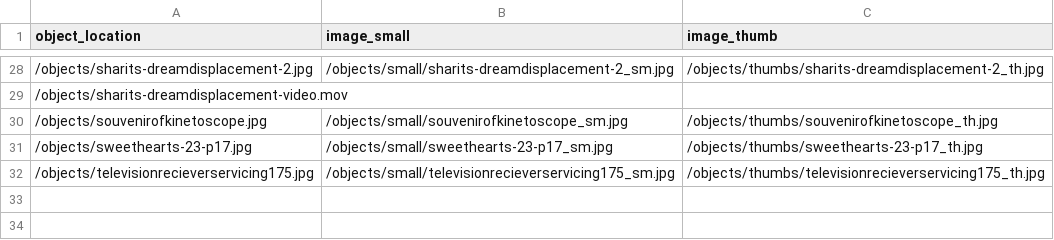
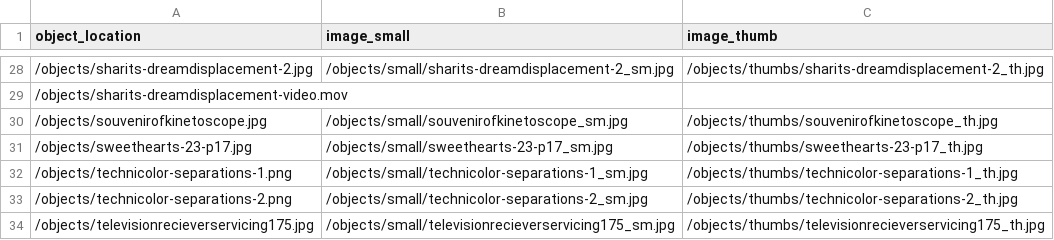
Before and after one commit to malahern/factoryforms, a CSV file: objects/object_list.csv, drawn as a sheet; only a part is shown, gaps mark what is left out; the diff names each change by its address in the sheet, - before the commit and + after, or states it on an @@ line.

```diff
--- a/objects/object_list.csv
+++ b/objects/object_list.csv
+row 32: /objects/technicolor-separations-1.png | /objects/small/technicolor-separations-1_sm.jpg | /objects/thumbs/technicolor-separations-1_th.jpg
+row 33: /objects/technicolor-separations-2.png | /objects/small/technicolor-separations-2_sm.jpg | /objects/thumbs/technicolor-separations-2_th.jpg
```
Also changed, not shown: _data/factory-forms-metadata.csv, 7 other files.
